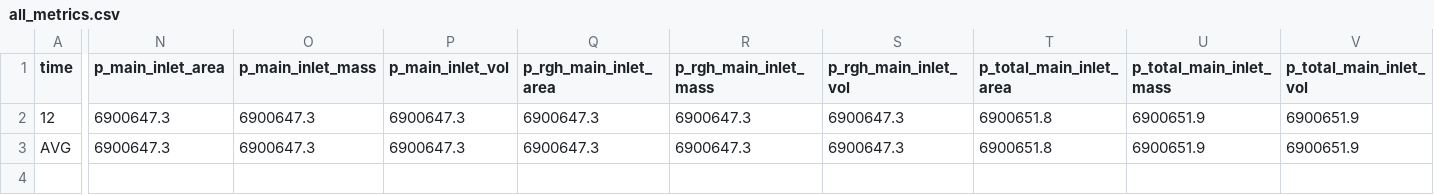
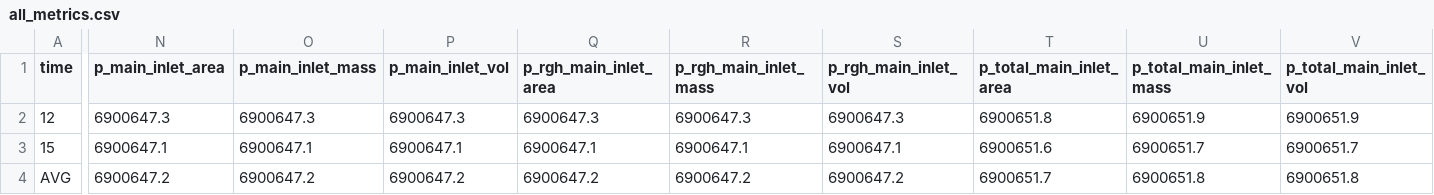
Before and after one commit to Yash04dsr/MTP-Work, a CSV file: doe/remote_snapshot/sanity_case_01_buoyancy/metrics/all_metrics.csv, drawn as a sheet; only a part is shown, gaps mark what is left out; addresses are those after the commit; rows hold the shown columns only; the diff covers the shown part only; the diff names each change by its address in the sheet, - before the commit and + after, or states it on an @@ line.

```diff
--- a/doe/remote_snapshot/sanity_case_01_buoyancy/metrics/all_metrics.csv
+++ b/doe/remote_snapshot/sanity_case_01_buoyancy/metrics/all_metrics.csv
+row 3: 15 | 6900647.1 | 6900647.1 | 6900647.1 | 6900647.1 | 6900647.1 | 6900647.1 | 6900651.6 | 6900651.7 | 6900651.7
-N4 (p_main_inlet_area): 6900647.3
+N4 (p_main_inlet_area): 6900647.2
-O4 (p_main_inlet_mass): 6900647.3
+O4 (p_main_inlet_mass): 6900647.2
-P4 (p_main_inlet_vol): 6900647.3
+P4 (p_main_inlet_vol): 6900647.2
-Q4 (p_rgh_main_inlet_area): 6900647.3
+Q4 (p_rgh_main_inlet_area): 6900647.2
-R4 (p_rgh_main_inlet_mass): 6900647.3
+R4 (p_rgh_main_inlet_mass): 6900647.2
-S4 (p_rgh_main_inlet_vol): 6900647.3
+S4 (p_rgh_main_inlet_vol): 6900647.2
-T4 (p_total_main_inlet_area): 6900651.8
+T4 (p_total_main_inlet_area): 6900651.7
-U4 (p_total_main_inlet_mass): 6900651.9
+U4 (p_total_main_inlet_mass): 6900651.8
-V4 (p_total_main_inlet_vol): 6900651.9
+V4 (p_total_main_inlet_vol): 6900651.8
```
Also changed, not shown: 21 edited cells elsewhere in this file, 8 other files.
